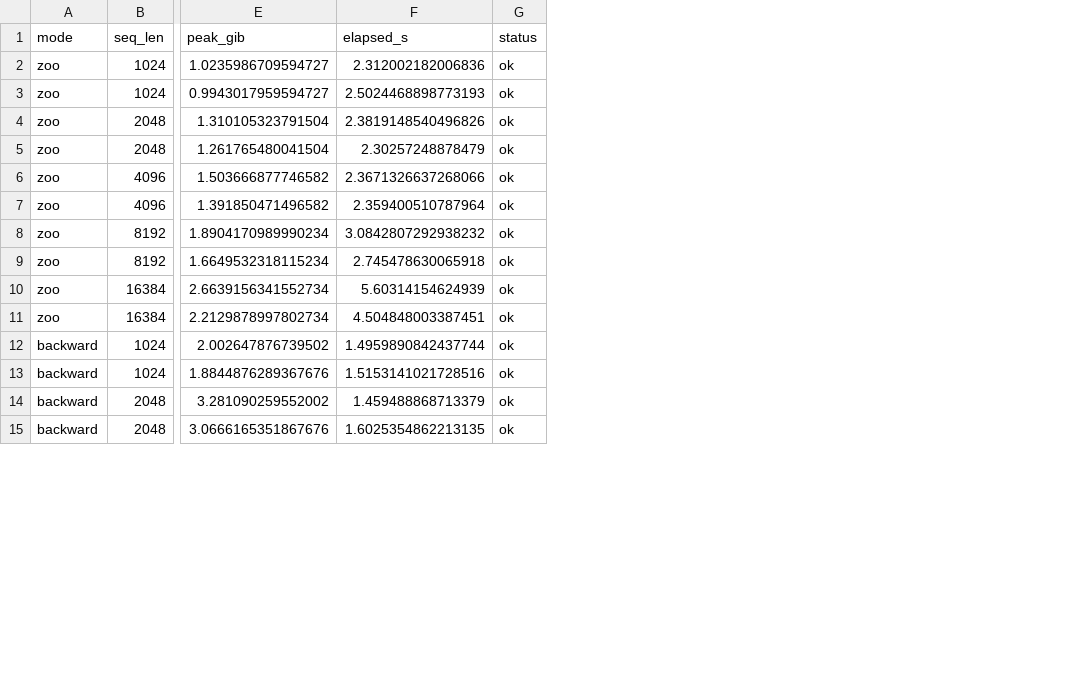
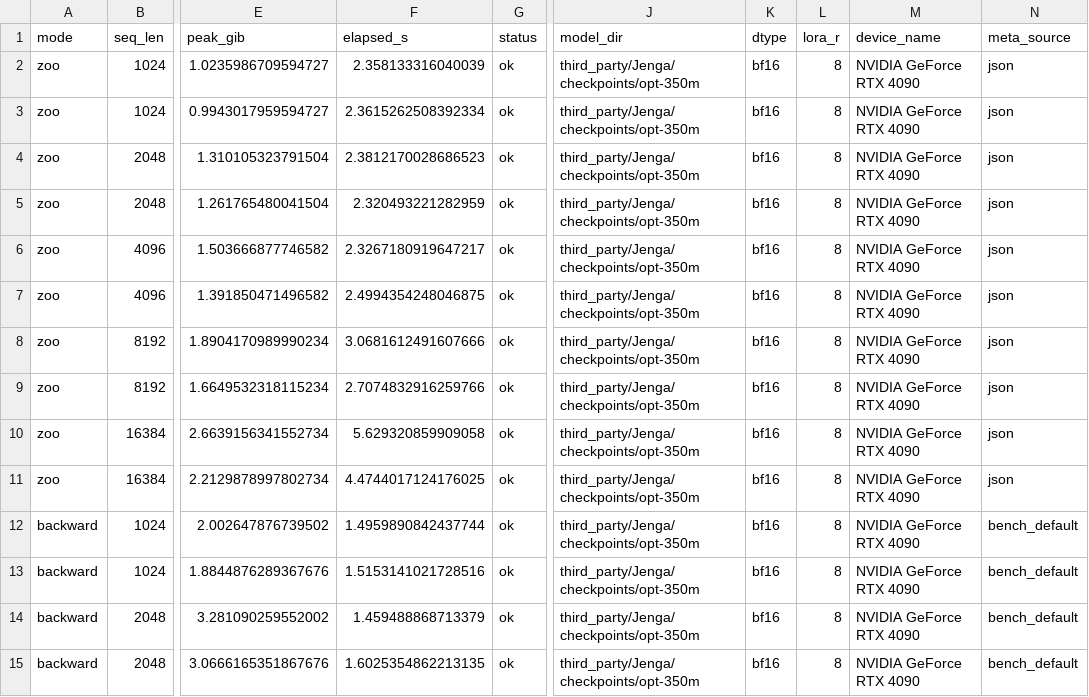
Before and after one commit to 2069661643/SMELL, a CSV file: reports/mem/data/mem_tidy.csv, drawn as a sheet; only a part is shown, gaps mark what is left out; the diff names each change by its address in the sheet, - before the commit and + after, or states it on an @@ line.

Commit message:
SMELL v3: mem package records model provenance (OPT-350M) + bench meta fields

```diff
--- a/reports/mem/data/mem_tidy.csv
+++ b/reports/mem/data/mem_tidy.csv
+column J (model_dir), rows 2-15: all third_party/Jenga/checkpoints/opt-350m
+column K (dtype), rows 2-15: all bf16
+column L (lora_r), rows 2-15: all 8
+column M (device_name), rows 2-15: all NVIDIA GeForce RTX 4090
+column N (meta_source), rows 2-15: json | json | json | json | json | json | json | json | json | json | bench_default | bench_default | bench_default | bench_default
-F2 (elapsed_s): 2.312002182006836
+F2 (elapsed_s): 2.358133316040039
-F3 (elapsed_s): 2.5024468898773193
+F3 (elapsed_s): 2.3615262508392334
-F4 (elapsed_s): 2.3819148540496826
+F4 (elapsed_s): 2.3812170028686523
-F5 (elapsed_s): 2.30257248878479
+F5 (elapsed_s): 2.320493221282959
-F6 (elapsed_s): 2.3671326637268066
+F6 (elapsed_s): 2.3267180919647217
-F7 (elapsed_s): 2.359400510787964
+F7 (elapsed_s): 2.4994354248046875
-F8 (elapsed_s): 3.0842807292938232
+F8 (elapsed_s): 3.0681612491607666
-F9 (elapsed_s): 2.745478630065918
+F9 (elapsed_s): 2.7074832916259766
-F10 (elapsed_s): 5.60314154624939
+F10 (elapsed_s): 5.629320859909058
-F11 (elapsed_s): 4.504848003387451
+F11 (elapsed_s): 4.4744017124176025
```
Also changed, not shown: reports/mem/data/mem_summary.csv, reports/mem/data/provenance.csv, 3 other files.
